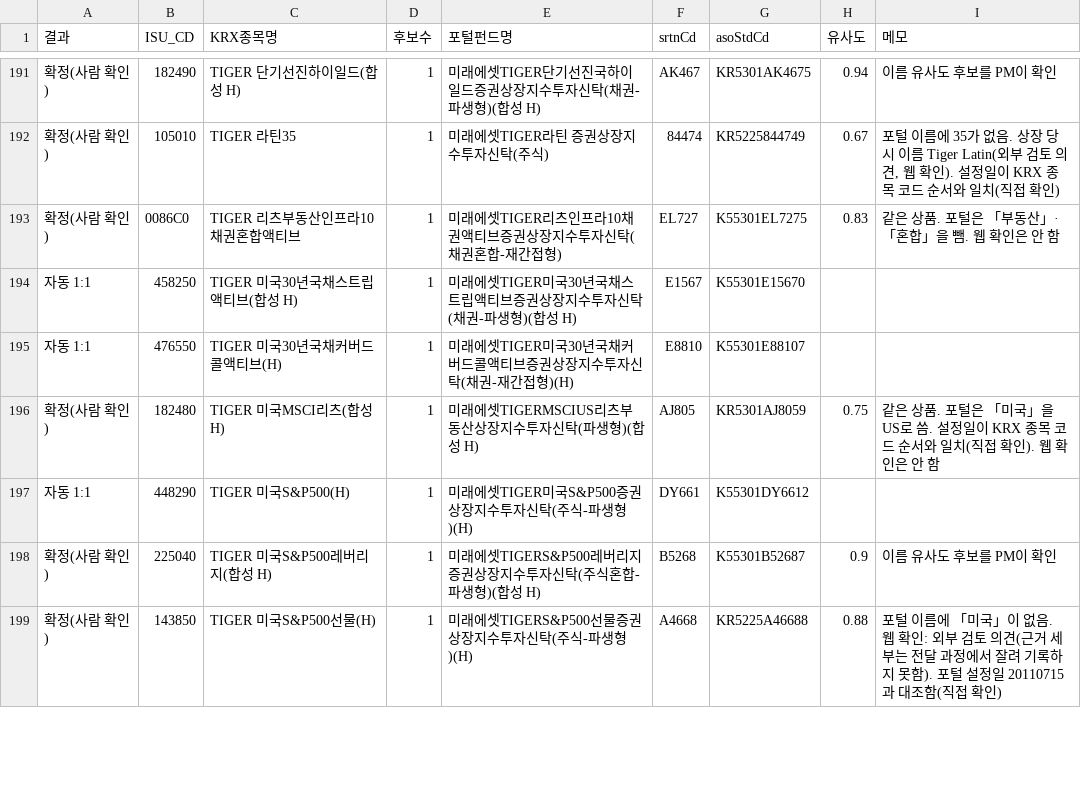
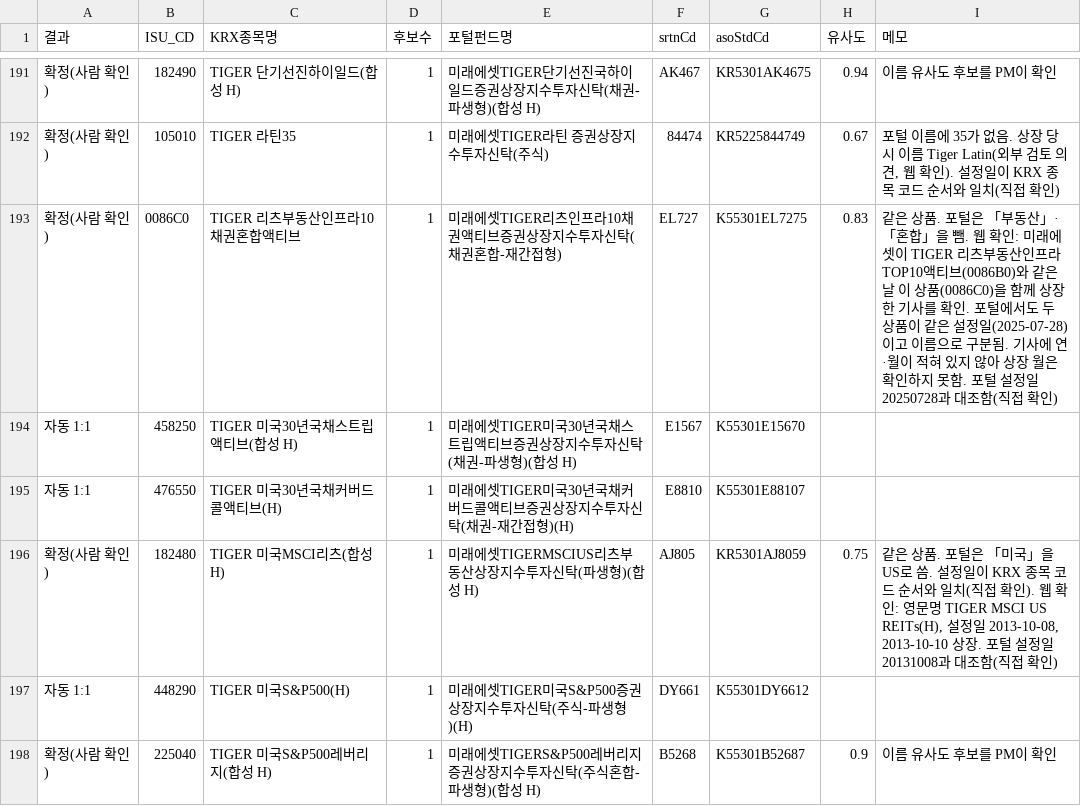
Before and after one commit to BOAZ-Signal-Team-26/signal-pipeline, a CSV file: research/samples/krx_unmatched_rematch.csv, drawn as a sheet; only a part is shown, gaps mark what is left out; the shorter side is filled out with more unchanged rows; the diff covers the shown part only.

```diff
--- a/research/samples/krx_unmatched_rematch.csv
+++ b/research/samples/krx_unmatched_rematch.csv
@@ -192,6 +192,6 @@
 확정(사람 확인),105010,TIGER 라틴35,1,미래에셋TIGER라틴 증권상장지수투자신탁(주식),84474,KR5225844749,0.67,"포털 이름에 35가 없음. 상장 당시 이름 Tiger Latin(외부 검토 의견, 웹 확인). 설정일이 KRX 종목 코드 순서와 일치(직접 확인)"
-확정(사람 확인),0086C0,TIGER 리츠부동산인프라10채권혼합액티브,1,미래에셋TIGER리츠인프라10채권액티브증권상장지수투자신탁(채권혼합-재간접형),EL727,K55301EL7275,0.83,같은 상품. 포털은 「부동산」·「혼합」을 뺌. 웹 확인은 안 함
+확정(사람 확인),0086C0,TIGER 리츠부동산인프라10채권혼합액티브,1,미래에셋TIGER리츠인프라10채권액티브증권상장지수투자신탁(채권혼합-재간접형),EL727,K55301EL7275,0.83,같은 상품. 포털은 「부동산」·「혼합」을 뺌. 웹 확인: 미래에셋이 TIGER 리츠부동산인프라TOP10액티브(0086B0)와 같은 날 이 상품(0086C0)을 함께 상장한 기사를 확인. 포털에서도 두 상품이 같은 설정일(2025-07-28)이고 이름으로 구분됨. 기사에 연·월이 적혀 있지 않아 상장 월은 확인하지 못함. 포털 설정일 20250728과 대조함(직접 확인)
 자동 1:1,458250,TIGER 미국30년국채스트립액티브(합성 H),1,미래에셋TIGER미국30년국채스트립액티브증권상장지수투자신탁(채권-파생형)(합성 H),E1567,K55301E15670,,
 자동 1:1,476550,TIGER 미국30년국채커버드콜액티브(H),1,미래에셋TIGER미국30년국채커버드콜액티브증권상장지수투자신탁(채권-재간접형)(H),E8810,K55301E88107,,
-확정(사람 확인),182480,TIGER 미국MSCI리츠(합성 H),1,미래에셋TIGERMSCIUS리츠부동산상장지수투자신탁(파생형)(합성 H),AJ805,KR5301AJ8059,0.75,같은 상품. 포털은 「미국」을 US로 씀. 설정일이 KRX 종목 코드 순서와 일치(직접 확인). 웹 확인은 안 함
+확정(사람 확인),182480,TIGER 미국MSCI리츠(합성 H),1,미래에셋TIGERMSCIUS리츠부동산상장지수투자신탁(파생형)(합성 H),AJ805,KR5301AJ8059,0.75,"같은 상품. 포털은 「미국」을 US로 씀. 설정일이 KRX 종목 코드 순서와 일치(직접 확인). 웹 확인: 영문명 TIGER MSCI US REITs(H), 설정일 2013-10-08, 2013-10-10 상장. 포털 설정일 20131008과 대조함(직접 확인)"
 자동 1:1,448290,TIGER 미국S&P500(H),1,미래에셋TIGER미국S&P500증권상장지수투자신탁(주식-파생형)(H),DY661,K55301DY6612,,
```
Also changed, not shown: 7 edited cells elsewhere in this file, 1 other file.
